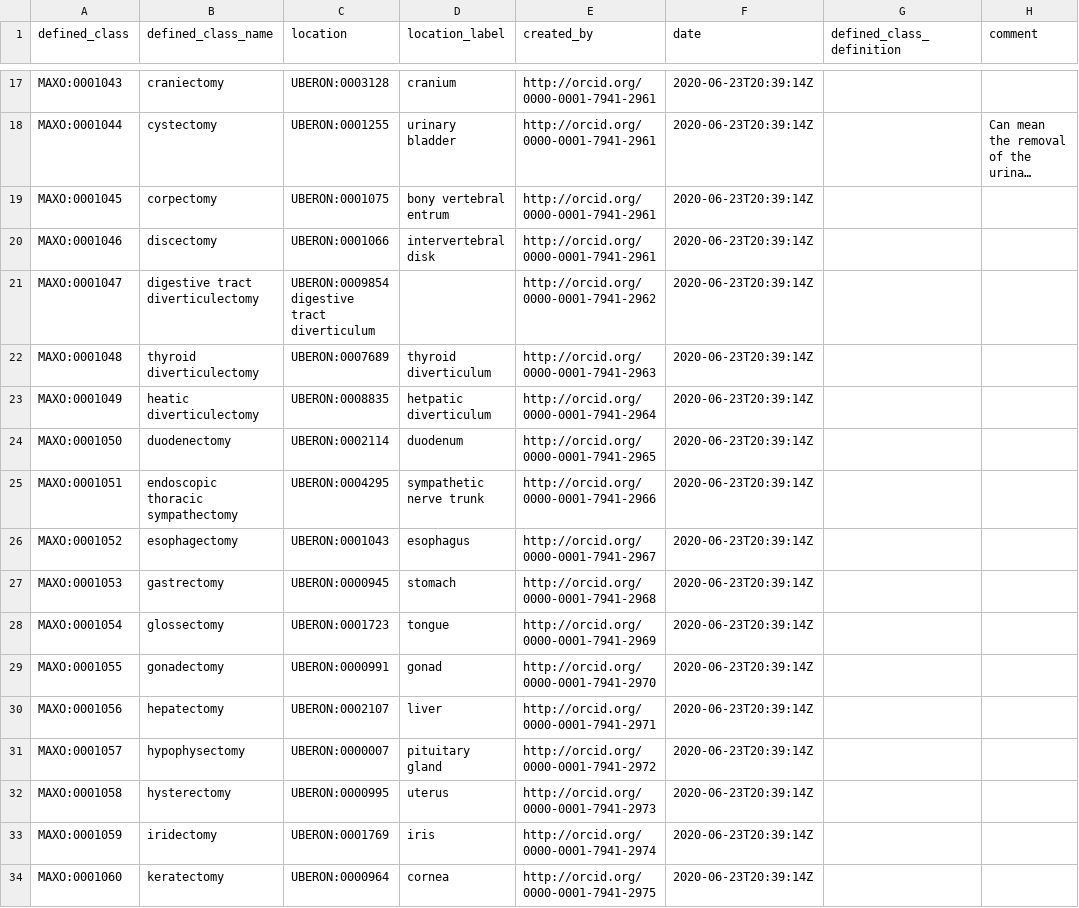
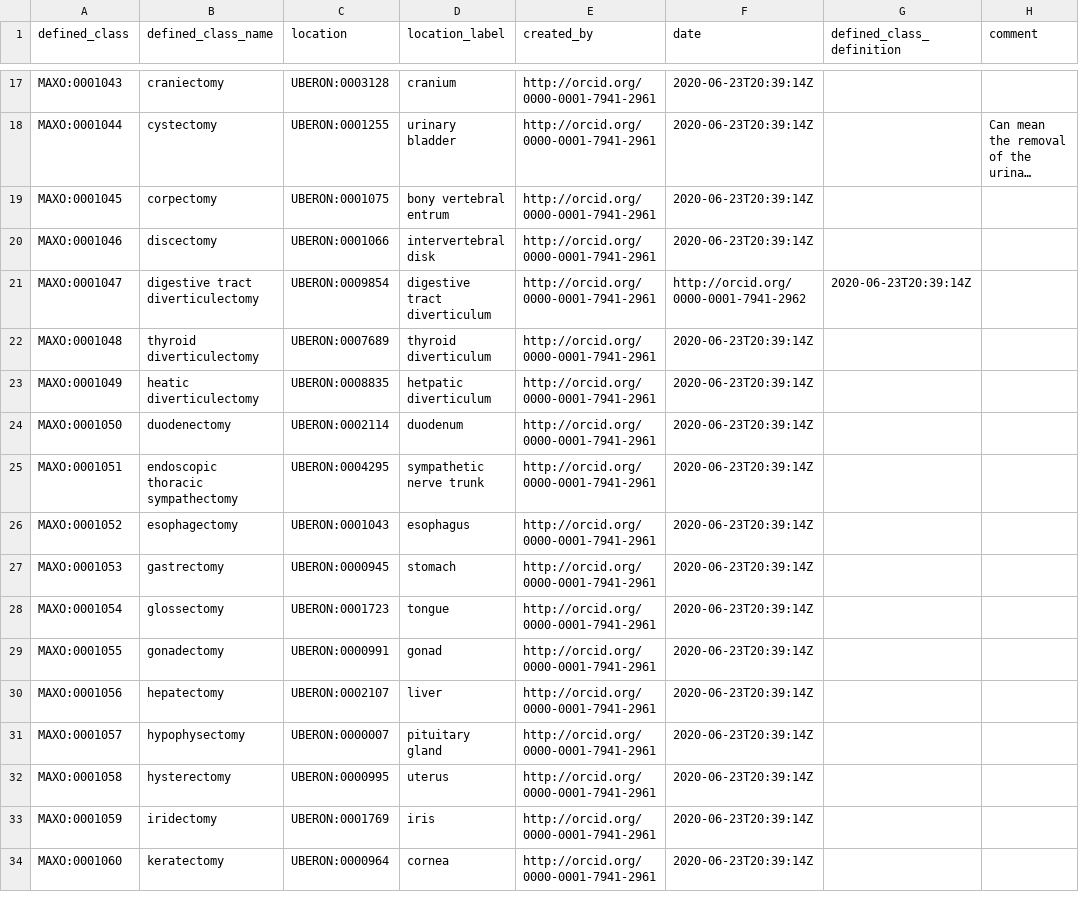
Before and after one commit to monarch-initiative/MAxO, a TSV file: src/patterns/data/manual/removal_by_location.tsv, drawn as a sheet; only a part is shown, gaps mark what is left out; long unchanged cells end in …; the diff covers the shown part only; the diff names each change by its address in the sheet, - before the commit and + after, or states it on an @@ line.

```diff
--- a/src/patterns/data/manual/removal_by_location.tsv
+++ b/src/patterns/data/manual/removal_by_location.tsv
-C21 (location): UBERON:0009854 digestive tract diverticulum
+C21 (location): UBERON:0009854
-D21 (location_label): (empty)
+D21 (location_label): digestive tract diverticulum
-E21 (created_by): http://orcid.org/0000-0001-7941-2962
+E21 (created_by): http://orcid.org/0000-0001-7941-2961
-F21 (date): 2020-06-23T20:39:14Z
+F21 (date): http://orcid.org/0000-0001-7941-2962
-G21 (defined_class_definition): (empty)
+G21 (defined_class_definition): 2020-06-23T20:39:14Z
-E22 (created_by): http://orcid.org/0000-0001-7941-2963
+E22 (created_by): http://orcid.org/0000-0001-7941-2961
-E23 (created_by): http://orcid.org/0000-0001-7941-2964
+E23 (created_by): http://orcid.org/0000-0001-7941-2961
-E24 (created_by): http://orcid.org/0000-0001-7941-2965
+E24 (created_by): http://orcid.org/0000-0001-7941-2961
-E25 (created_by): http://orcid.org/0000-0001-7941-2966
+E25 (created_by): http://orcid.org/0000-0001-7941-2961
-E26 (created_by): http://orcid.org/0000-0001-7941-2967
+E26 (created_by): http://orcid.org/0000-0001-7941-2961
-E27 (created_by): http://orcid.org/0000-0001-7941-2968
+E27 (created_by): http://orcid.org/0000-0001-7941-2961
-E28 (created_by): http://orcid.org/0000-0001-7941-2969
+E28 (created_by): http://orcid.org/0000-0001-7941-2961
-E29 (created_by): http://orcid.org/0000-0001-7941-2970
+E29 (created_by): http://orcid.org/0000-0001-7941-2961
-E30 (created_by): http://orcid.org/0000-0001-7941-2971
+E30 (created_by): http://orcid.org/0000-0001-7941-2961
-E31 (created_by): http://orcid.org/0000-0001-7941-2972
+E31 (created_by): http://orcid.org/0000-0001-7941-2961
-E32 (created_by): http://orcid.org/0000-0001-7941-2973
+E32 (created_by): http://orcid.org/0000-0001-7941-2961
-E33 (created_by): http://orcid.org/0000-0001-7941-2974
+E33 (created_by): http://orcid.org/0000-0001-7941-2961
-E34 (created_by): http://orcid.org/0000-0001-7941-2975
+E34 (created_by): http://orcid.org/0000-0001-7941-2961
```
Also changed, not shown: 28 edited cells elsewhere in this file, src/patterns/data/manual/removal_by_phenotype.tsv, 36 other files.
